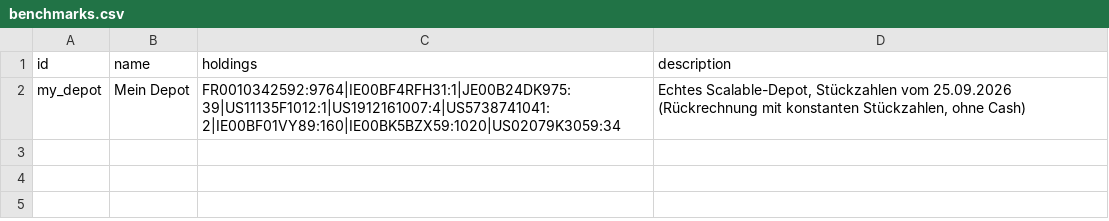
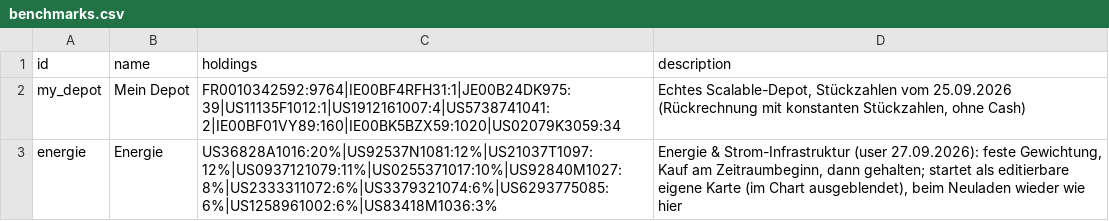
Before and after one commit to sn31122/simon, a CSV file: data/benchmarks.csv, drawn as a sheet; the diff names each change by its address in the sheet, - before the commit and + after, or states it on an @@ line.

```diff
--- a/data/benchmarks.csv
+++ b/data/benchmarks.csv
+row 3: energie | Energie | US36828A1016:20%|US92537N1081:12%|US21037T1097:12%|US0937121079:11%|US0255371017:10%|US92840M1027:8%|US2333311072:6%|US3379321074:6%|US6293775085:6%|US1258961002:6%|US83418M1036:3% | Energie & Strom-Infrastruktur (user 27.09.2026): feste Gewichtung, Kauf am Zeitraumbeginn, dann gehalten; startet als editierbare eigene Karte (im Chart ausgeblendet), beim Neuladen wieder wie hier
```
Also changed, not shown: data/instruments.csv, data/source/ytd_meta.csv, 34 other files.
